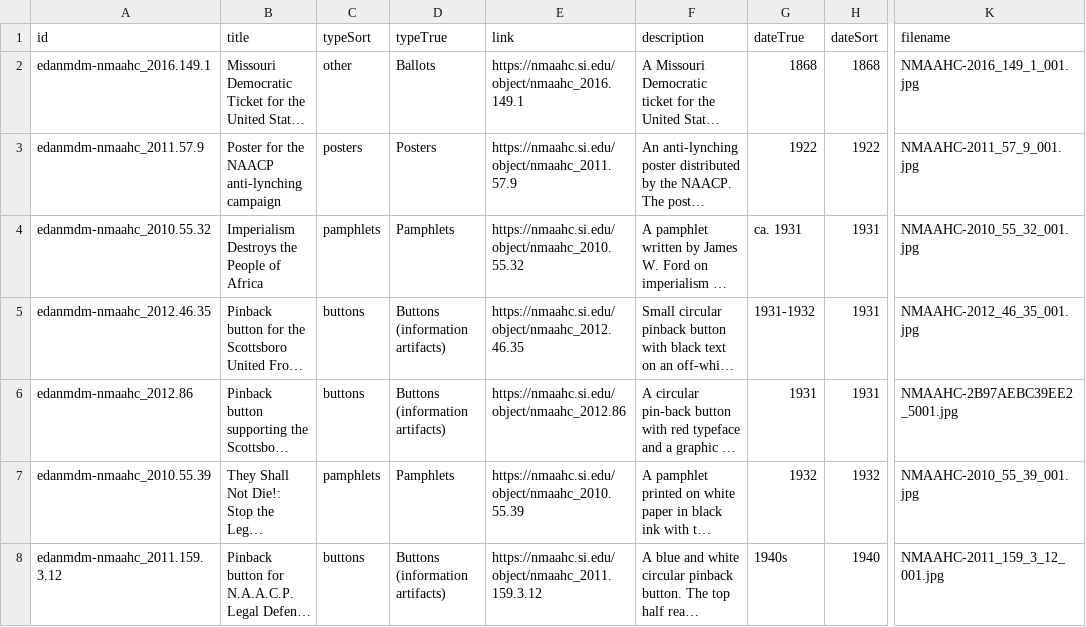
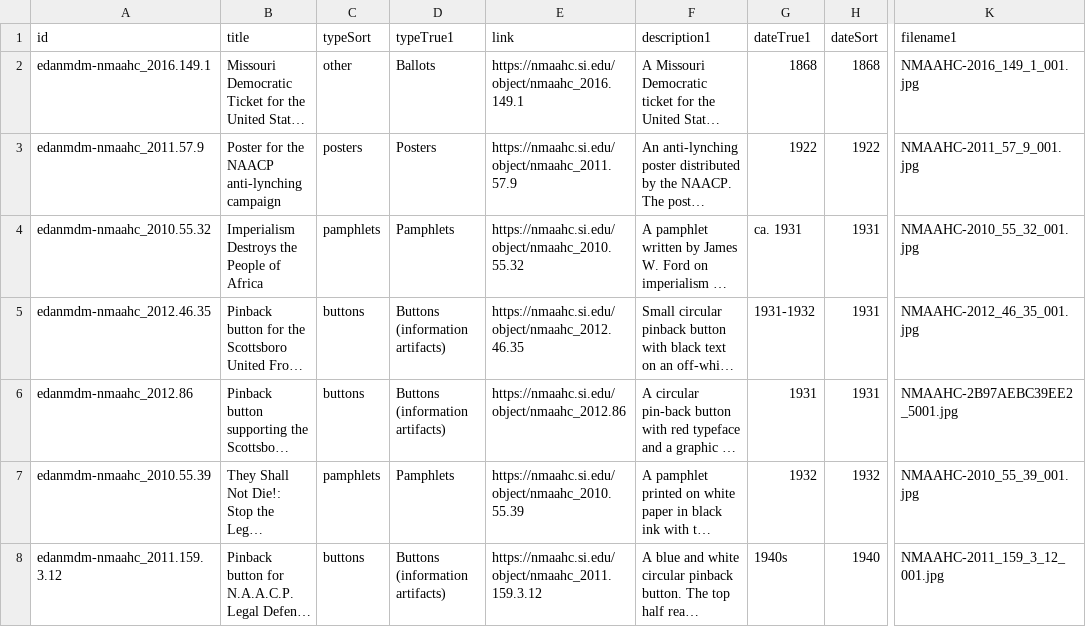
Before and after one commit to m0llyc00k/Major-studio-1, a CSV file: Final_v2/beeswarm-data-new-rev_dec1.csv, drawn as a sheet; only a part is shown, gaps mark what is left out; long unchanged cells end in …; the diff names each change by its address in the sheet, - before the commit and + after, or states it on an @@ line.

```diff
--- a/Final_v2/beeswarm-data-new-rev_dec1.csv
+++ b/Final_v2/beeswarm-data-new-rev_dec1.csv
-D1: typeTrue
+D1: typeTrue1
-F1: description
+F1: description1
-G1: dateTrue
+G1: dateTrue1
-K1: filename
+K1: filename1
```
Also changed, not shown: Final_v2/beeswarm-data-new-rev_nov20.csv, 4 other files.
